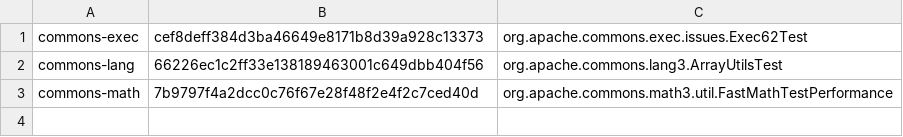
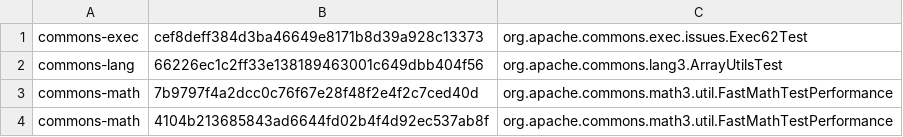
Before and after one commit to mzw/VTR, a CSV file: src/main/resources/blacklists/testedness.csv, drawn as a sheet.

Commit message:
add blacklist

```diff
--- a/src/main/resources/blacklists/testedness.csv
+++ b/src/main/resources/blacklists/testedness.csv
@@ -3 +3,2 @@ commons-lang,66226ec1c2ff33e138189463001c649dbb404f56,org.apache.commons.lang3.A
 commons-math,7b9797f4a2dcc0c76f67e28f48f2e4f2c7ced40d,org.apache.commons.math3.util.FastMathTestPerformance
+commons-math,4104b213685843ad6644fd02b4f4d92ec537ab8f,org.apache.commons.math3.util.FastMathTestPerformance
```
